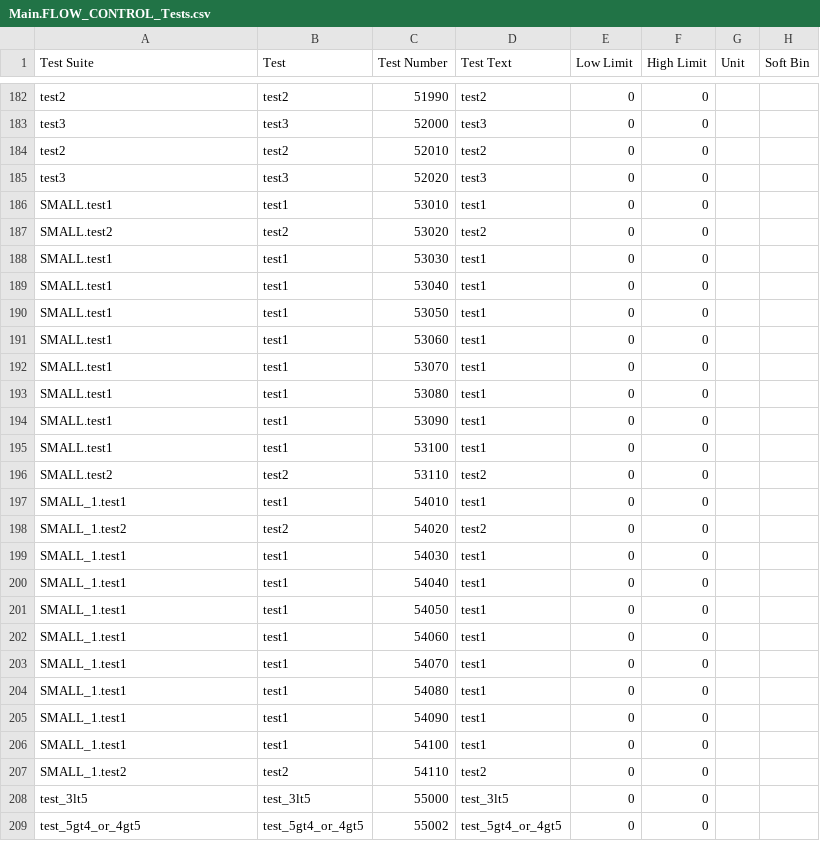
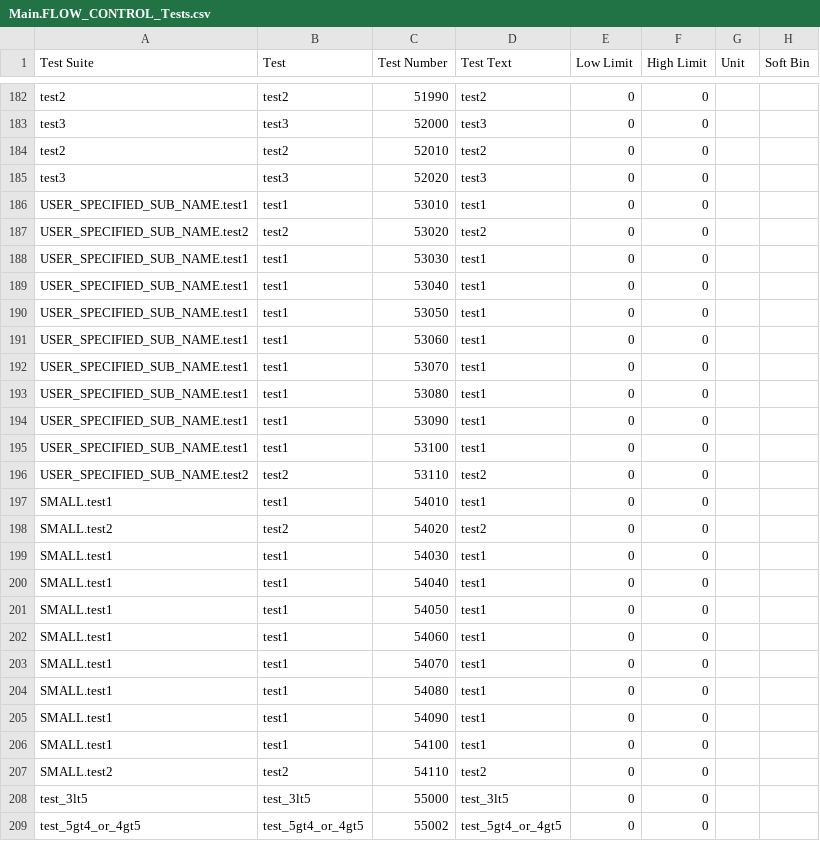
Before and after one commit to Origen-SDK/origen_testers, a CSV file: approved/v93k_smt8/OrigenTesters/limits/Main.FLOW_CONTROL_Tests.csv, drawn as a sheet; only a part is shown, gaps mark what is left out.

```diff
--- a/approved/v93k_smt8/OrigenTesters/limits/Main.FLOW_CONTROL_Tests.csv
+++ b/approved/v93k_smt8/OrigenTesters/limits/Main.FLOW_CONTROL_Tests.csv
@@ -185,24 +185,24 @@ test2,test2,52010,test2,0,0,,
 test3,test3,52020,test3,0,0,,
-SMALL.test1,test1,53010,test1,0,0,,
-SMALL.test2,test2,53020,test2,0,0,,
-SMALL.test1,test1,53030,test1,0,0,,
-SMALL.test1,test1,53040,test1,0,0,,
-SMALL.test1,test1,53050,test1,0,0,,
-SMALL.test1,test1,53060,test1,0,0,,
-SMALL.test1,test1,53070,test1,0,0,,
-SMALL.test1,test1,53080,test1,0,0,,
-SMALL.test1,test1,53090,test1,0,0,,
-SMALL.test1,test1,53100,test1,0,0,,
-SMALL.test2,test2,53110,test2,0,0,,
-SMALL_1.test1,test1,54010,test1,0,0,,
-SMALL_1.test2,test2,54020,test2,0,0,,
-SMALL_1.test1,test1,54030,test1,0,0,,
-SMALL_1.test1,test1,54040,test1,0,0,,
-SMALL_1.test1,test1,54050,test1,0,0,,
-SMALL_1.test1,test1,54060,test1,0,0,,
-SMALL_1.test1,test1,54070,test1,0,0,,
-SMALL_1.test1,test1,54080,test1,0,0,,
-SMALL_1.test1,test1,54090,test1,0,0,,
-SMALL_1.test1,test1,54100,test1,0,0,,
-SMALL_1.test2,test2,54110,test2,0,0,,
+USER_SPECIFIED_SUB_NAME.test1,test1,53010,test1,0,0,,
+USER_SPECIFIED_SUB_NAME.test2,test2,53020,test2,0,0,,
+USER_SPECIFIED_SUB_NAME.test1,test1,53030,test1,0,0,,
+USER_SPECIFIED_SUB_NAME.test1,test1,53040,test1,0,0,,
+USER_SPECIFIED_SUB_NAME.test1,test1,53050,test1,0,0,,
+USER_SPECIFIED_SUB_NAME.test1,test1,53060,test1,0,0,,
+USER_SPECIFIED_SUB_NAME.test1,test1,53070,test1,0,0,,
+USER_SPECIFIED_SUB_NAME.test1,test1,53080,test1,0,0,,
+USER_SPECIFIED_SUB_NAME.test1,test1,53090,test1,0,0,,
+USER_SPECIFIED_SUB_NAME.test1,test1,53100,test1,0,0,,
+USER_SPECIFIED_SUB_NAME.test2,test2,53110,test2,0,0,,
+SMALL.test1,test1,54010,test1,0,0,,
+SMALL.test2,test2,54020,test2,0,0,,
+SMALL.test1,test1,54030,test1,0,0,,
+SMALL.test1,test1,54040,test1,0,0,,
+SMALL.test1,test1,54050,test1,0,0,,
+SMALL.test1,test1,54060,test1,0,0,,
+SMALL.test1,test1,54070,test1,0,0,,
+SMALL.test1,test1,54080,test1,0,0,,
+SMALL.test1,test1,54090,test1,0,0,,
+SMALL.test1,test1,54100,test1,0,0,,
+SMALL.test2,test2,54110,test2,0,0,,
 test_3lt5,test_3lt5,55000,test_3lt5,0,0,,
```
Also changed, not shown: 4 other files.
